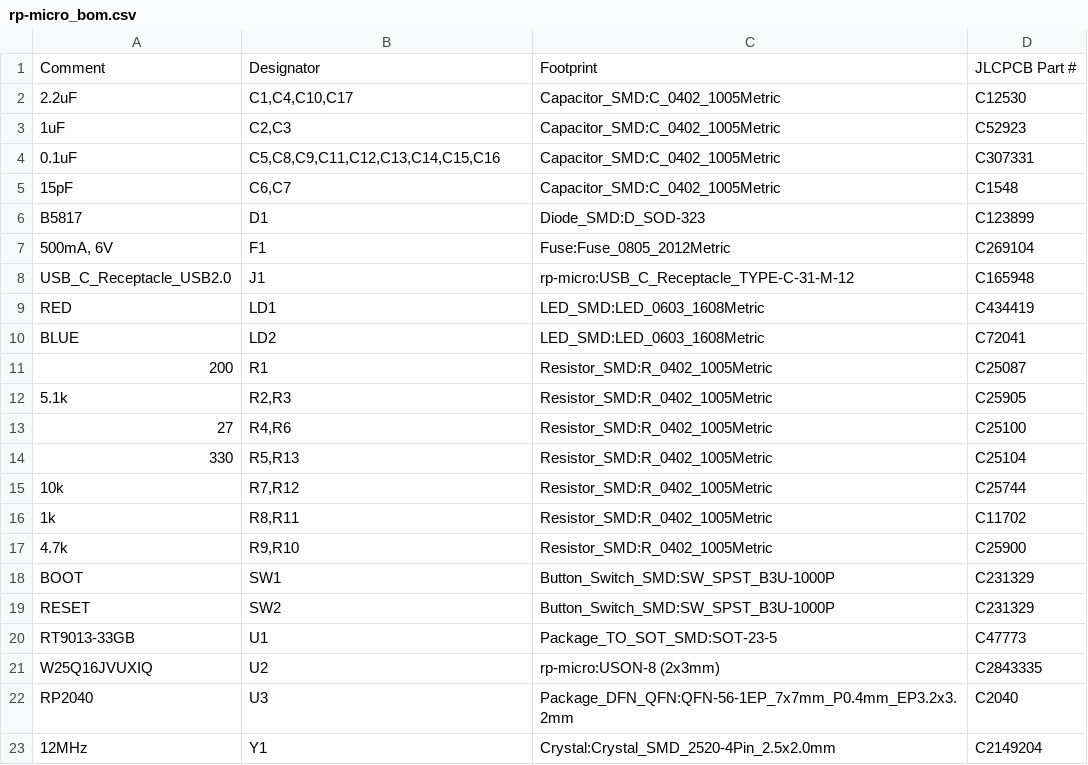
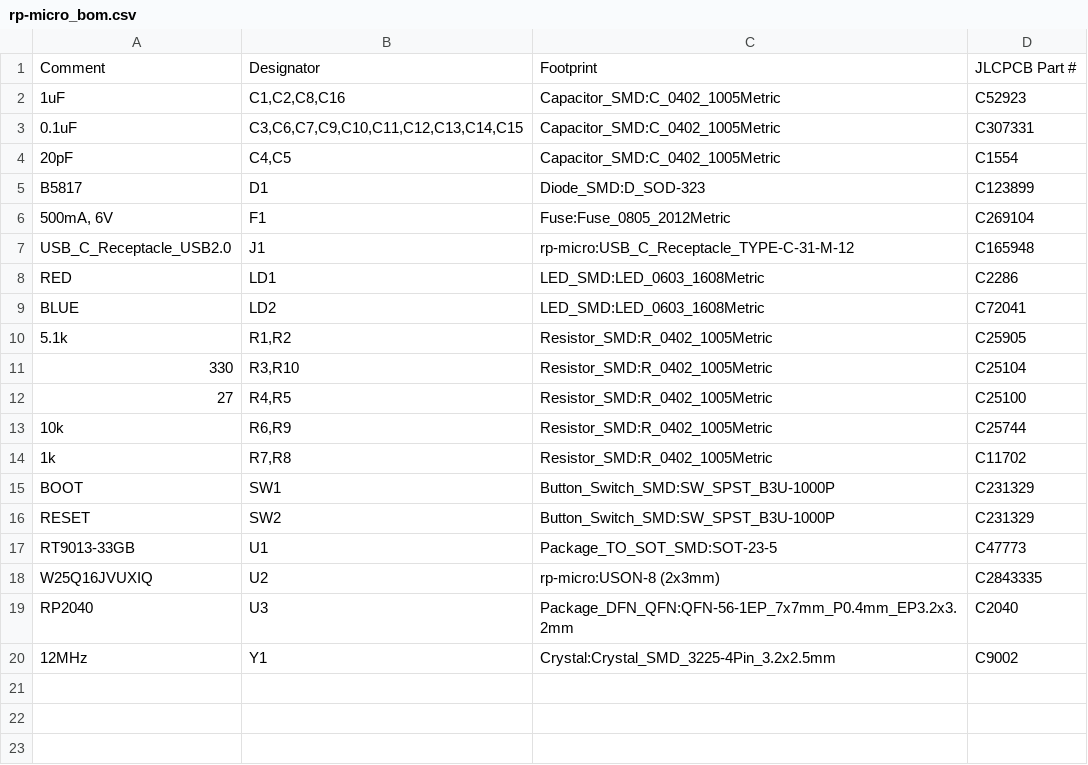
Before and after one commit to siderakb/rp-micro, a CSV file: PCBA/rp-micro_bom.csv, drawn as a sheet; removed rows and columns are numbered as before the commit, all else as after; the diff names each change by its address in the sheet, - before the commit and + after, or states it on an @@ line.

```diff
--- a/PCBA/rp-micro_bom.csv
+++ b/PCBA/rp-micro_bom.csv
-row 2: 2.2uF | C1,C4,C10,C17 | Capacitor_SMD:C_0402_1005Metric | C12530
-B2: C2,C3
+B2: C1,C2,C8,C16
-B3: C5,C8,C9,C11,C12,C13,C14,C15,C16
+B3: C3,C6,C7,C9,C10,C11,C12,C13,C14,C15
-row 5: 15pF | C6,C7 | Capacitor_SMD:C_0402_1005Metric | C1548
+row 4: 20pF | C4,C5 | Capacitor_SMD:C_0402_1005Metric | C1554
-D8: C434419
+D8: C2286
-row 11: 200 | R1 | Resistor_SMD:R_0402_1005Metric | C25087
-B10: R2,R3
+B10: R1,R2
-row 13: 27 | R4,R6 | Resistor_SMD:R_0402_1005Metric | C25100
-B11: R5,R13
+B11: R3,R10
+row 12: 27 | R4,R5 | Resistor_SMD:R_0402_1005Metric | C25100
-B13: R7,R12
+B13: R6,R9
-B14: R8,R11
+B14: R7,R8
-row 17: 4.7k | R9,R10 | Resistor_SMD:R_0402_1005Metric | C25900
-C20: Crystal:Crystal_SMD_2520-4Pin_2.5x2.0mm
+C20: Crystal:Crystal_SMD_3225-4Pin_3.2x2.5mm
-D20: C2149204
+D20: C9002
```
Also changed, not shown: PCBA/rp-micro_cpl.csv.
